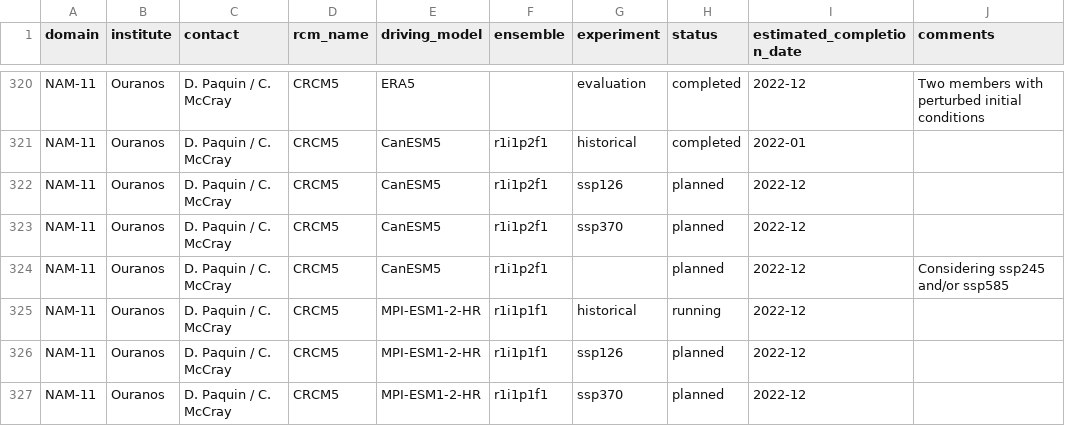
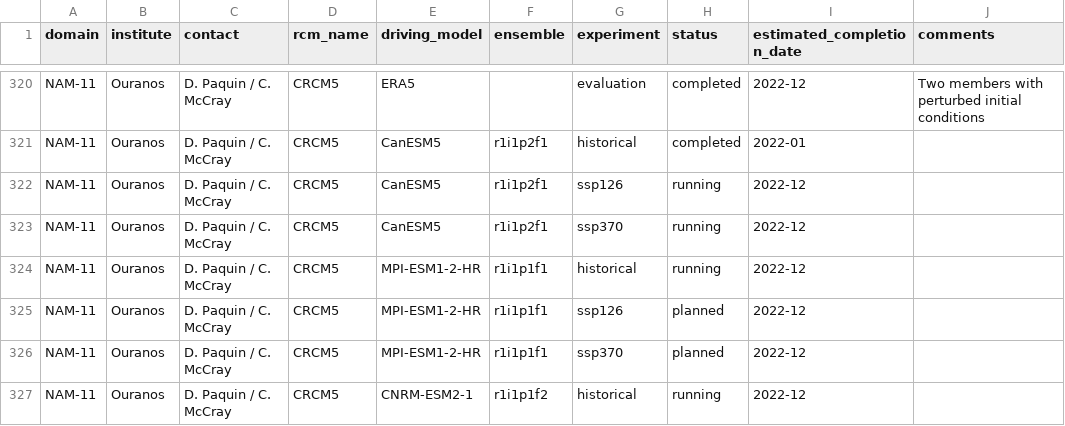
Before and after one commit to jesusff/cmip6-for-cordex, a CSV file: CMIP6_downscaling_plans.csv, drawn as a sheet; only a part is shown, gaps mark what is left out; the shorter side is filled out with more unchanged rows; the diff covers the shown part only.

Commit message:
Update plans

```diff
--- a/CMIP6_downscaling_plans.csv
+++ b/CMIP6_downscaling_plans.csv
@@ -321,5 +321,4 @@ NAM-11,Ouranos,D. Paquin / C. McCray,CRCM5,ERA5,,evaluation,completed,2022-12,Tw
 NAM-11,Ouranos,D. Paquin / C. McCray,CRCM5,CanESM5,r1i1p2f1,historical,completed,2022-01,
-NAM-11,Ouranos,D. Paquin / C. McCray,CRCM5,CanESM5,r1i1p2f1,ssp126,planned,2022-12,
-NAM-11,Ouranos,D. Paquin / C. McCray,CRCM5,CanESM5,r1i1p2f1,ssp370,planned,2022-12,
-NAM-11,Ouranos,D. Paquin / C. McCray,CRCM5,CanESM5,r1i1p2f1,,planned,2022-12,Considering ssp245 and/or ssp585
+NAM-11,Ouranos,D. Paquin / C. McCray,CRCM5,CanESM5,r1i1p2f1,ssp126,running,2022-12,
+NAM-11,Ouranos,D. Paquin / C. McCray,CRCM5,CanESM5,r1i1p2f1,ssp370,running,2022-12,
 NAM-11,Ouranos,D. Paquin / C. McCray,CRCM5,MPI-ESM1-2-HR,r1i1p1f1,historical,running,2022-12,
```
Also changed, not shown: 1 removed row and 11 edited cells elsewhere in this file, 4 other files.
